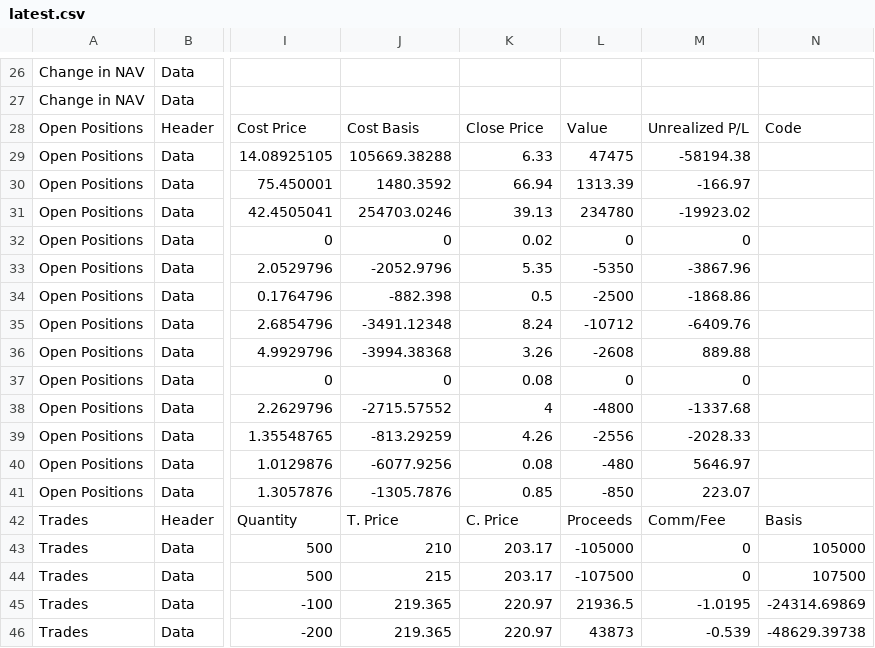
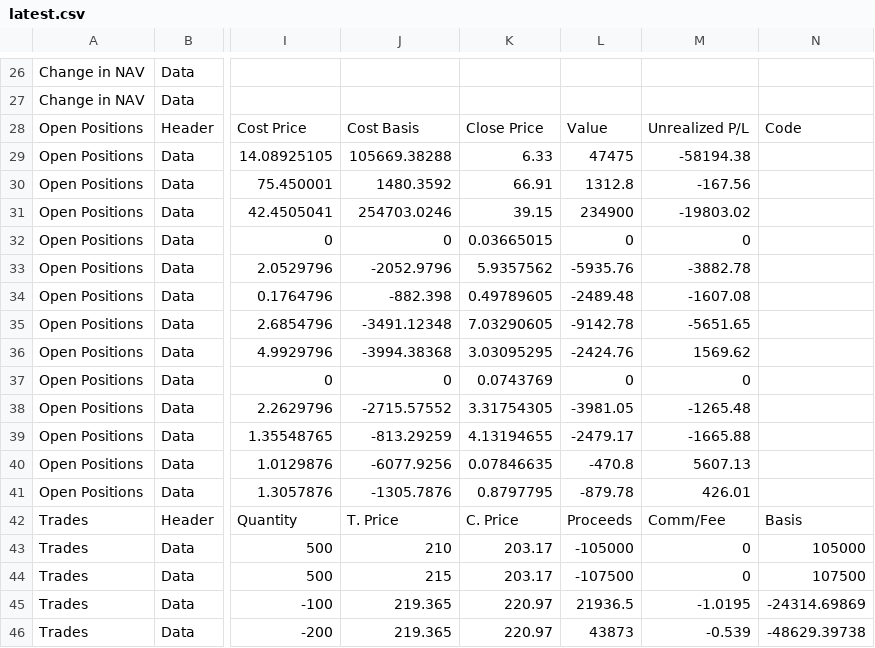
Before and after one commit to lunaman81/sentinel, a CSV file: latest.csv, drawn as a sheet; only a part is shown, gaps mark what is left out; the diff covers the shown part only; the diff names each change by its address in the sheet, - before the commit and + after, or states it on an @@ line.

```diff
--- a/latest.csv
+++ b/latest.csv
-K30: 66.94
+K30: 66.91
-L30: 1313.39
+L30: 1312.8
-M30: -166.97
+M30: -167.56
-K31: 39.13
+K31: 39.15
-L31: 234780
+L31: 234900
-M31: -19923.02
+M31: -19803.02
-K32: 0.02
+K32: 0.03665015
-K33: 5.35
+K33: 5.9357562
-L33: -5350
+L33: -5935.76
-M33: -3867.96
+M33: -3882.78
-K34: 0.5
+K34: 0.49789605
-L34: -2500
+L34: -2489.48
-M34: -1868.86
+M34: -1607.08
-K35: 8.24
+K35: 7.03290605
-L35: -10712
+L35: -9142.78
-M35: -6409.76
+M35: -5651.65
-K36: 3.26
+K36: 3.03095295
-L36: -2608
+L36: -2424.76
-M36: 889.88
+M36: 1569.62
-K37: 0.08
+K37: 0.0743769
-K38: 4
+K38: 3.31754305
-L38: -4800
+L38: -3981.05
-M38: -1337.68
+M38: -1265.48
-K39: 4.26
+K39: 4.13194655
-L39: -2556
+L39: -2479.17
-M39: -2028.33
+M39: -1665.88
-K40: 0.08
+K40: 0.07846635
-L40: -480
+L40: -470.8
-M40: 5646.97
+M40: 5607.13
-K41: 0.85
+K41: 0.8797795
-L41: -850
+L41: -879.78
-M41: 223.07
+M41: 426.01
```
Also changed, not shown: 7 edited cells elsewhere in this file, 1 other file.
